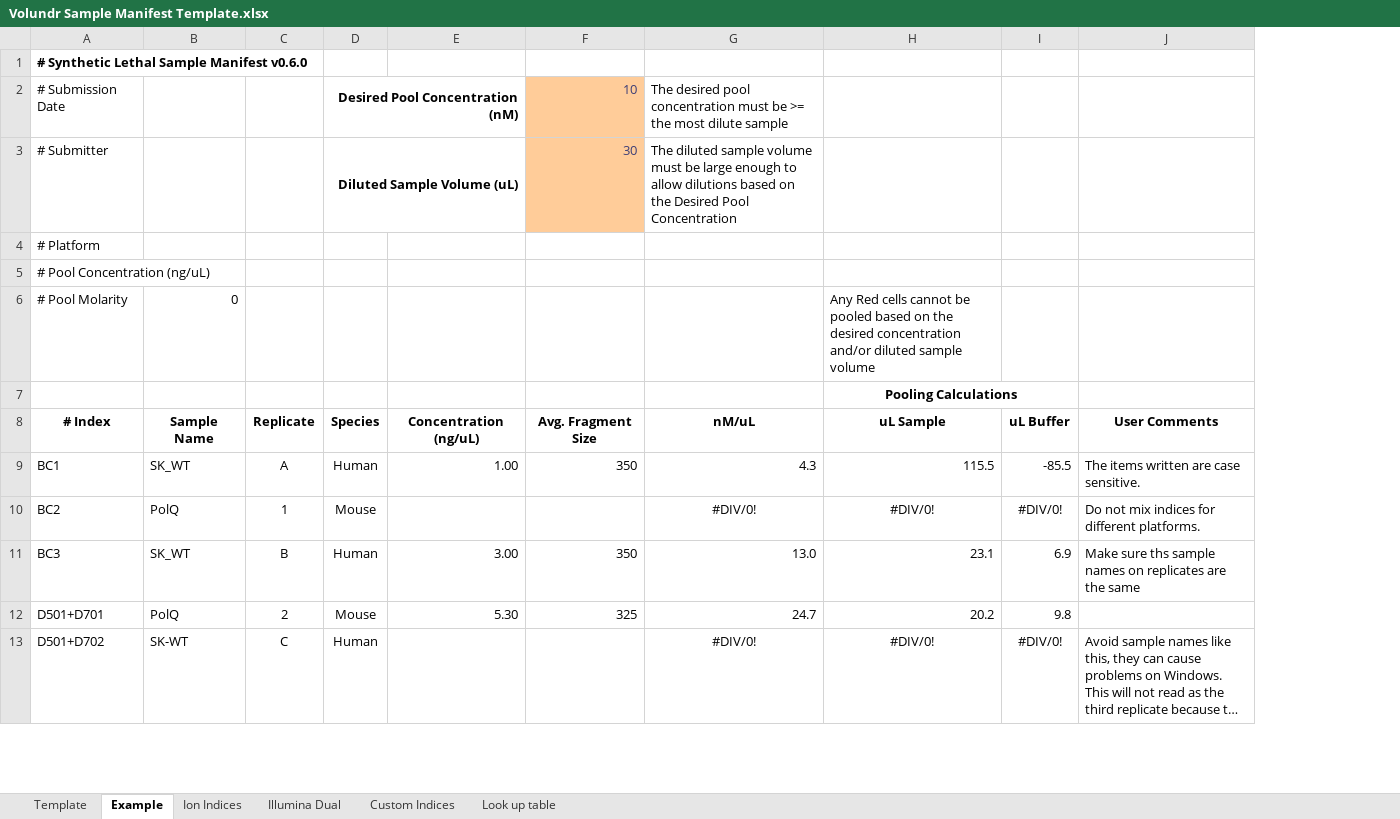
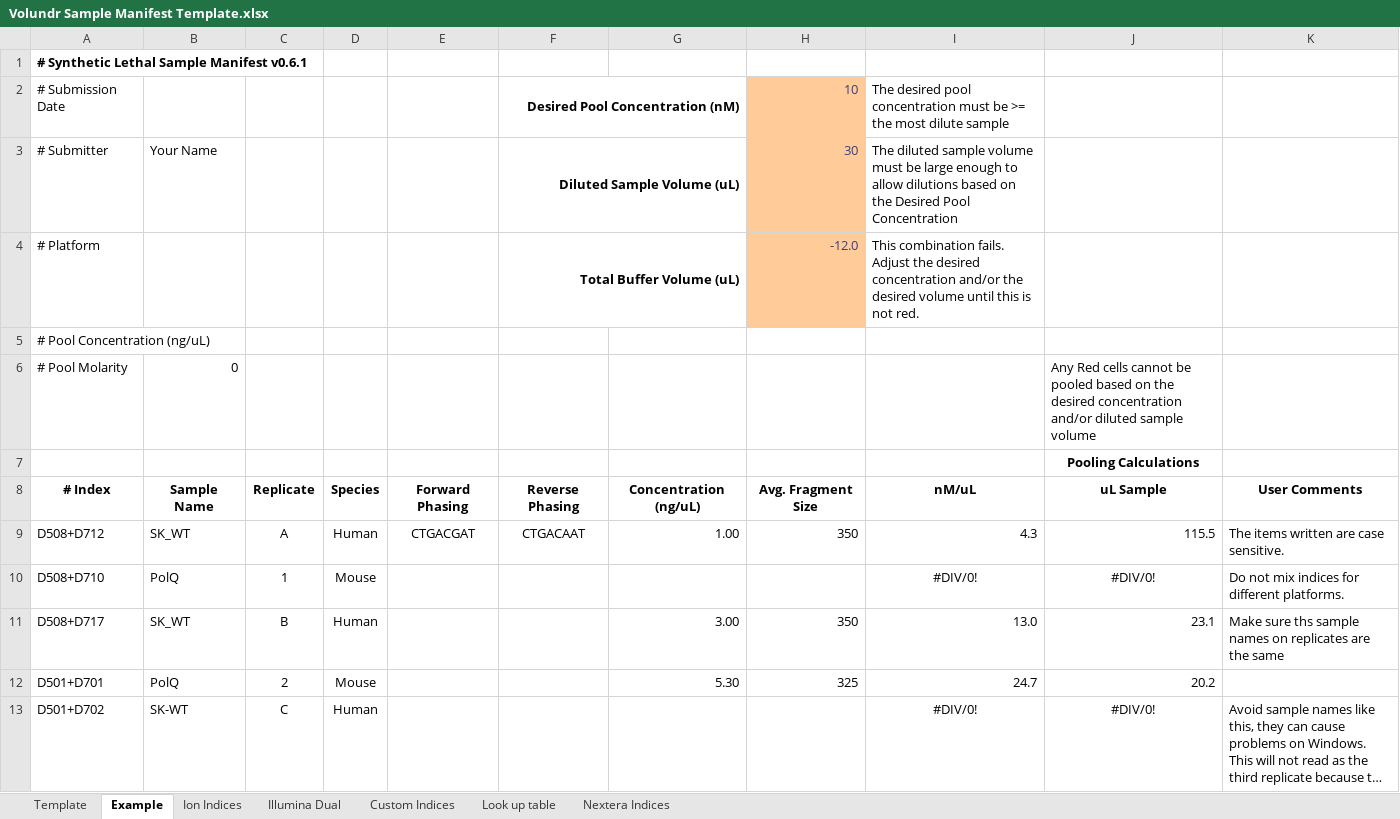
Before and after one commit to Gaorav-Gupta-Lab/Volundr, an Excel workbook: docs/Volundr Sample Manifest Template.xlsx, sheet Example, drawn as a sheet; only a part is shown; long unchanged cells end in …; values as stored, in another font and other column widths than the file's, no borders; conditional formats not drawn; removed rows and columns are numbered as before the commit, all else as after; the diff names each change by its address in the sheet, - before the commit and + after, or states it on an @@ line.

```diff
--- a/docs/Volundr Sample Manifest Template.xlsx (sheet Example)
+++ b/docs/Volundr Sample Manifest Template.xlsx (sheet Example)
+sheet tab: Nextera Indices
+column E, rows 8-9: Forward Phasing | CTGACGAT
+column F, rows 2-9: Desired Pool Concentration (nM) | Diluted Sample Volume (uL) | Total Buffer Volume (uL) |  |  |  | Reverse Phasing | CTGACAAT
-column I, rows 8-13: uL Buffer | -85.5 | #DIV/0! | 6.9 | 9.8 | #DIV/0!
-A1: # Synthetic Lethal Sample Manifest v0.6.0
+A1: # Synthetic Lethal Sample Manifest v0.6.1
-D2: Desired Pool Concentration (nM)
+D2: (empty)
-D2:E2 merged
-B3: (empty)
+B3: Your Name
-D3: Diluted Sample Volume (uL)
+D3: (empty)
-D3:E3 merged
-H4: (empty)
+H4: -12.0
-H4 fill: none
+H4 fill: #FFCC99
-I4: (empty)
+I4: This combination fails. Adjust the desired concentration and/or the desired volume until this is not red.
-H7:I7 merged
-A9: BC1
+A9: D508+D712
-A10: BC2
+A10: D508+D710
-A11: BC3
+A11: D508+D717
```
Also changed, not shown: sheet Template, formulas that keep their value, 12 other files.
